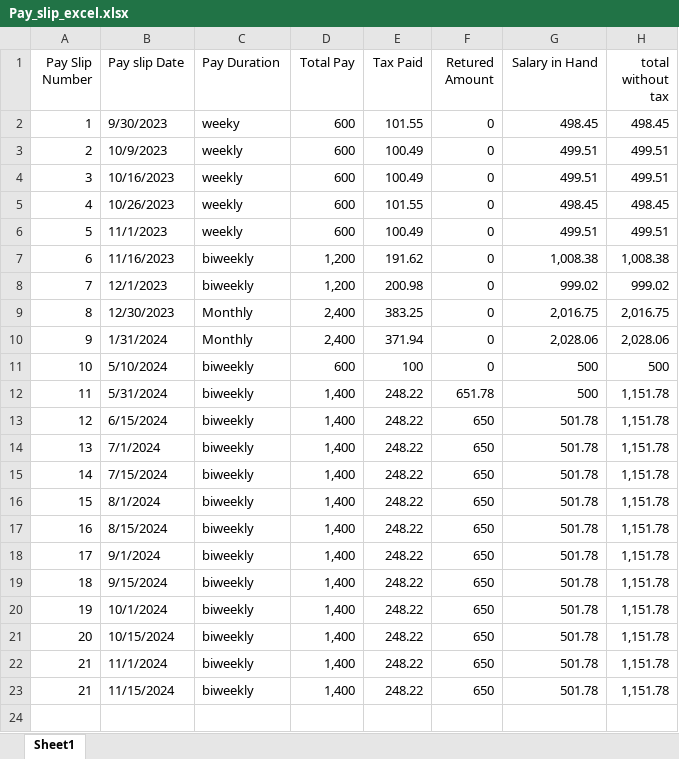
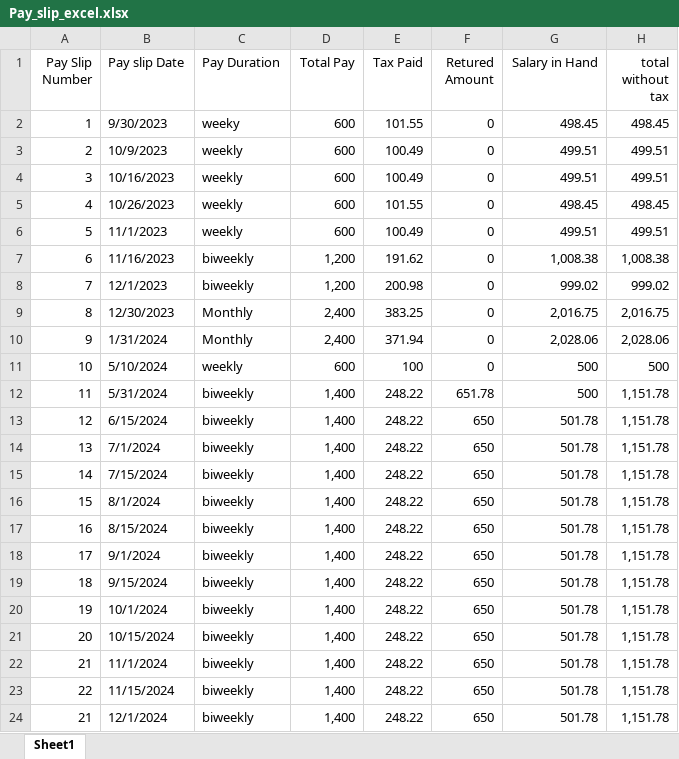
Before and after one commit to SulaimanConain/payslips, an Excel workbook: Pay_slip_excel.xlsx, sheet Sheet1, drawn as a sheet; values as stored, in another font and other column widths than the file's, no borders; the diff names each change by its address in the sheet, - before the commit and + after, or states it on an @@ line.

Commit message:
01 dec

```diff
--- a/Pay_slip_excel.xlsx (sheet Sheet1)
+++ b/Pay_slip_excel.xlsx (sheet Sheet1)
-C11 (Pay Duration): biweekly
+C11 (Pay Duration): weekly
@@ column A (Pay Slip Number) renumbered in row 23 @@
+row 24: 21 | 12/1/2024 | biweekly | 1,400 | 248.22 | 650 | 501.78 | 1,151.78
```
